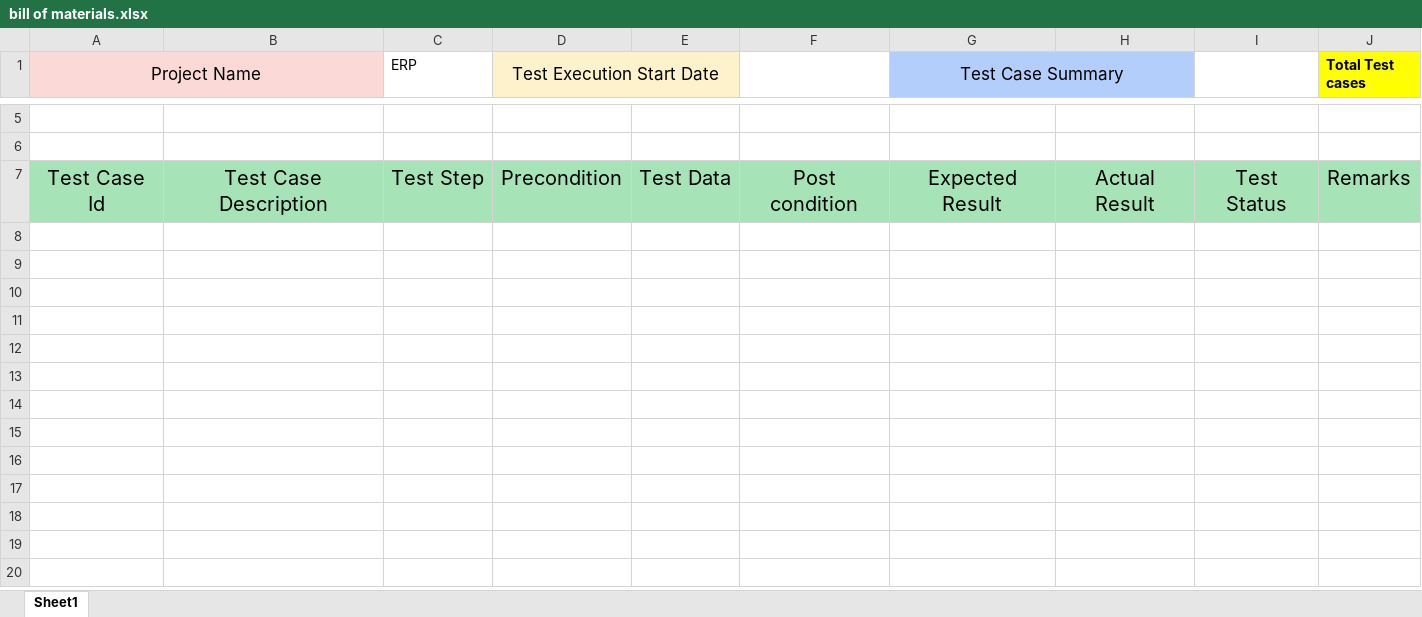
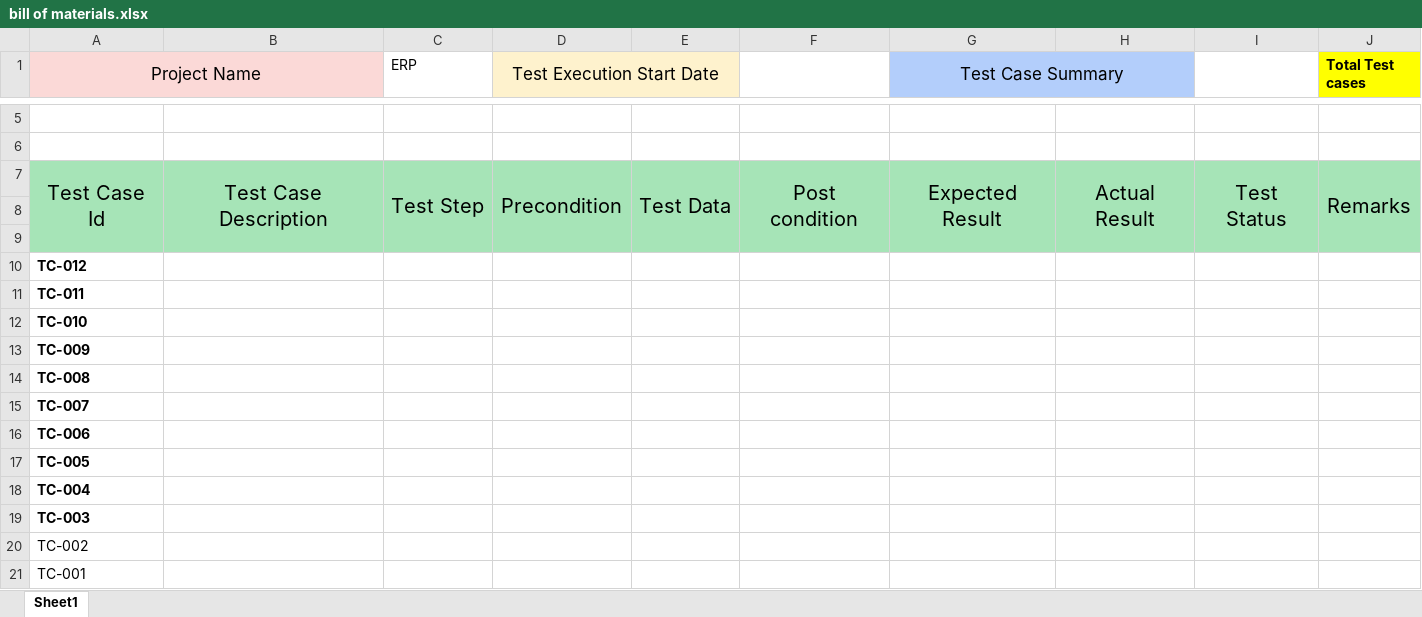
Before and after one commit to ouks-bd/Beacon-ERP-Test-case, an Excel workbook: bill of materials.xlsx, sheet Sheet1, drawn as a sheet; only a part is shown, gaps mark what is left out; values as stored, in another font and other column widths than the file's, no borders; the diff names each change by its address in the sheet, - before the commit and + after, or states it on an @@ line.

Commit message:
case_number

```diff
--- a/bill of materials.xlsx (sheet Sheet1)
+++ b/bill of materials.xlsx (sheet Sheet1)
+A7:A9 merged
+B7:B9 merged
+C7:C9 merged
+D7:D9 merged
+E7:E9 merged
+F7:F9 merged
+G7:G9 merged
+H7:H9 merged
+I7:I9 merged
+J7:J9 merged
+row 8: (empty)
+row 9: (empty)
+row 10: TC-012
+row 11: TC-011
+row 12: TC-010
+row 13: TC-009
+row 14: TC-008
+row 15: TC-007
+row 16: TC-006
+row 17: TC-005
+row 18: TC-004
+row 19: TC-003
+row 20: TC-002
+row 21: TC-001
```
